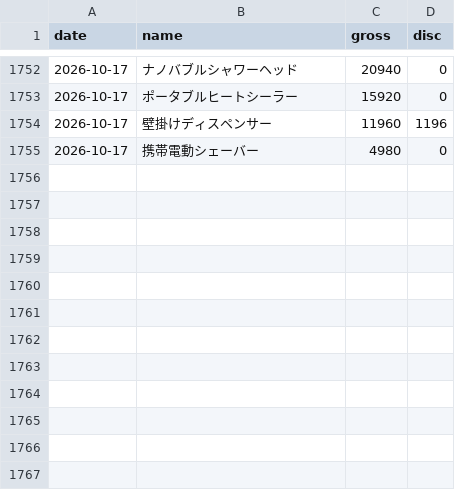
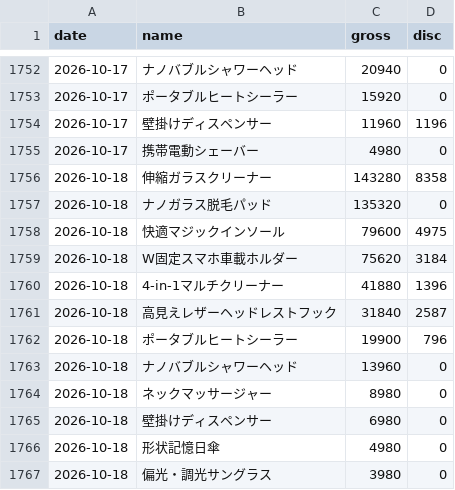
Before and after one commit to finracofficial-cmd/LOOana, a CSV file: data/daily/daily_sales.csv, drawn as a sheet; only a part is shown, gaps mark what is left out; the diff names each change by its address in the sheet, - before the commit and + after, or states it on an @@ line.

```diff
--- a/data/daily/daily_sales.csv
+++ b/data/daily/daily_sales.csv
+row 1756: 2026-10-18 | 伸縮ガラスクリーナー | 143280 | 8358
+row 1757: 2026-10-18 | ナノガラス脱毛パッド | 135320 | 0
+row 1758: 2026-10-18 | 快適マジックインソール | 79600 | 4975
+row 1759: 2026-10-18 | W固定スマホ車載ホルダー | 75620 | 3184
+row 1760: 2026-10-18 | 4-in-1マルチクリーナー | 41880 | 1396
+row 1761: 2026-10-18 | 高見えレザーヘッドレストフック | 31840 | 2587
+row 1762: 2026-10-18 | ポータブルヒートシーラー | 19900 | 796
+row 1763: 2026-10-18 | ナノバブルシャワーヘッド | 13960 | 0
+row 1764: 2026-10-18 | ネックマッサージャー | 8980 | 0
+row 1765: 2026-10-18 | 壁掛けディスペンサー | 6980 | 0
+row 1766: 2026-10-18 | 形状記憶日傘 | 4980 | 0
+row 1767: 2026-10-18 | 偏光・調光サングラス | 3980 | 0
```
Also changed, not shown: data/budget-snapshots.csv, data/daily/daily_ad.csv, 9 other files.
